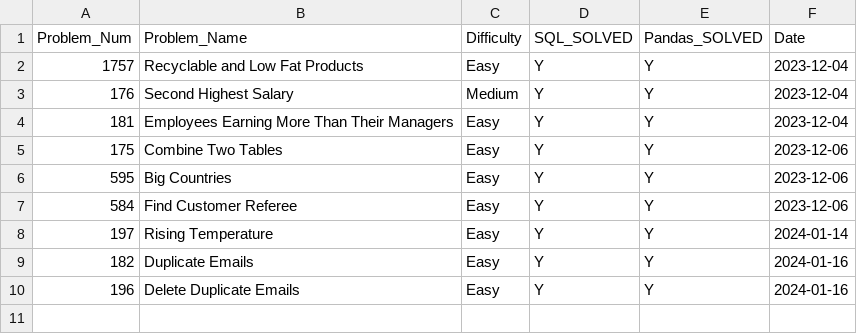
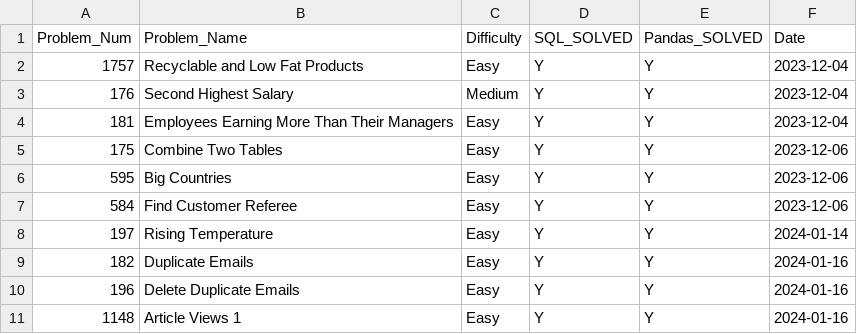
Before and after one commit to kart2k15/jump_ship, a CSV file: db_solved.csv, drawn as a sheet; the diff names each change by its address in the sheet, - before the commit and + after, or states it on an @@ line.

Commit message:
Update db_solved.csv

```diff
--- a/db_solved.csv
+++ b/db_solved.csv
+row 11: 1148 | Article Views 1 | Easy | Y | Y | 2024-01-16
```
